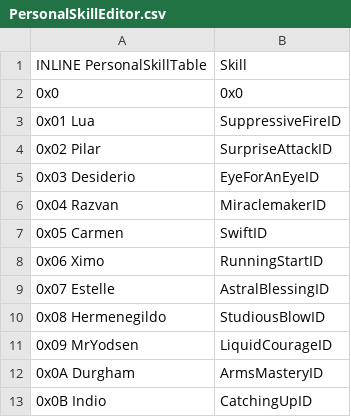
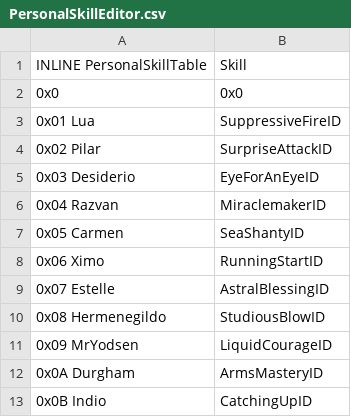
Before and after one commit to sme23/SkillSystem_FE8, a CSV file: Tables/NightmareModules/Skills/PersonalSkillEditor.csv, drawn as a sheet; only a part is shown.

```diff
--- a/Tables/NightmareModules/Skills/PersonalSkillEditor.csv
+++ b/Tables/NightmareModules/Skills/PersonalSkillEditor.csv
@@ -6,3 +6,3 @@ INLINE PersonalSkillTable,Skill
 0x04 Razvan,MiraclemakerID
-0x05 Carmen,SwiftID
+0x05 Carmen,SeaShantyID
 0x06 Ximo,RunningStartID
```
Also changed, not shown: 17 other files.
